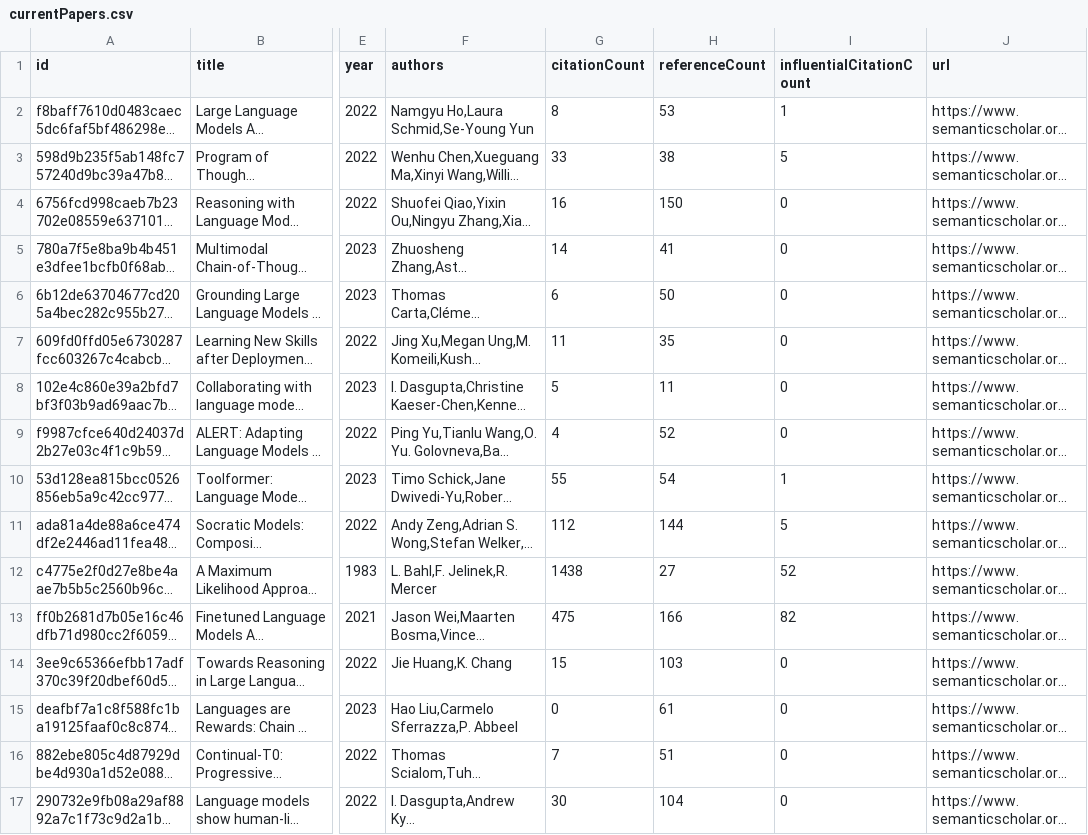
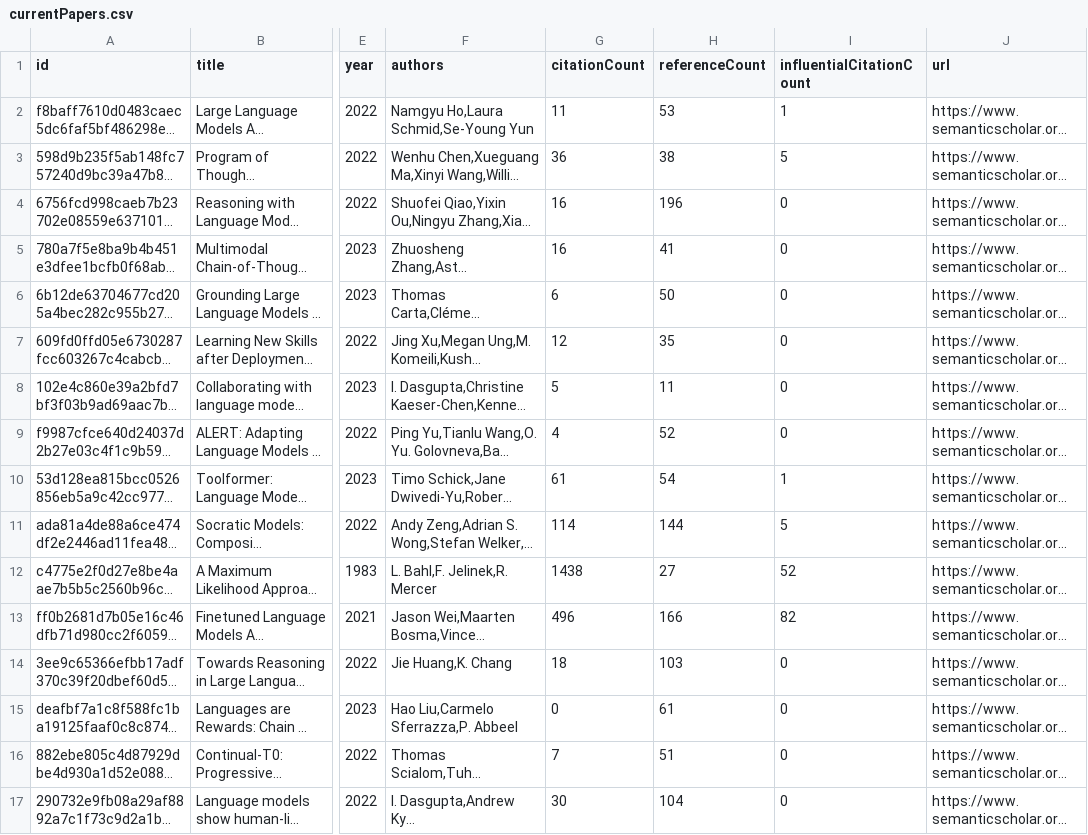
Before and after one commit to avi-jit/Augmented-LMs, a CSV file: data/currentPapers.csv, drawn as a sheet; only a part is shown, gaps mark what is left out; long unchanged cells end in …; the diff covers the shown part only; the diff names each change by its address in the sheet, - before the commit and + after, or states it on an @@ line.

Commit message:
Update paper data

```diff
--- a/data/currentPapers.csv
+++ b/data/currentPapers.csv
-G2 (citationCount): 8
+G2 (citationCount): 11
-G3 (citationCount): 33
+G3 (citationCount): 36
-H4 (referenceCount): 150
+H4 (referenceCount): 196
-G5 (citationCount): 14
+G5 (citationCount): 16
-G7 (citationCount): 11
+G7 (citationCount): 12
-G10 (citationCount): 55
+G10 (citationCount): 61
-G11 (citationCount): 112
+G11 (citationCount): 114
-G13 (citationCount): 475
+G13 (citationCount): 496
-G14 (citationCount): 15
+G14 (citationCount): 18
```
Also changed, not shown: 129 edited cells elsewhere in this file, 2 other files.
